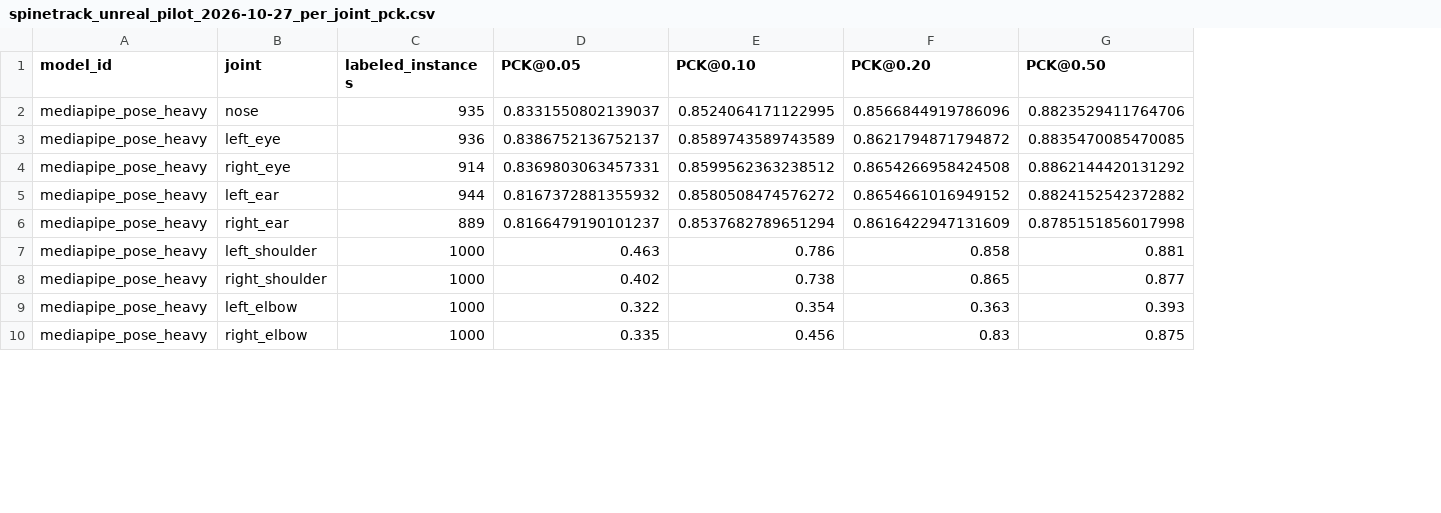
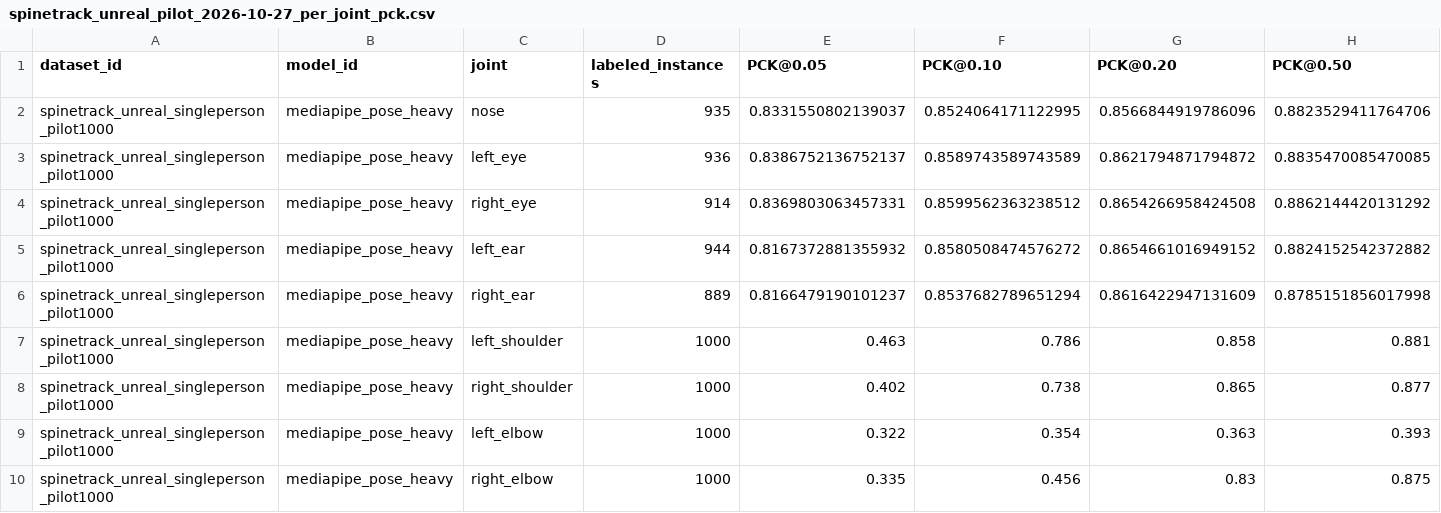
Before and after one commit to tpps100033/123, a CSV file: reports/spinetrack_unreal_pilot_2026-10-27_per_joint_pck.csv, drawn as a sheet; only a part is shown; the diff names each change by its address in the sheet, - before the commit and + after, or states it on an @@ line.

```diff
--- a/reports/spinetrack_unreal_pilot_2026-10-27_per_joint_pck.csv
+++ b/reports/spinetrack_unreal_pilot_2026-10-27_per_joint_pck.csv
+column A (dataset_id), rows 2-10: all spinetrack_unreal_singleperson_pilot1000
```
Also changed, not shown: reports/spinetrack_unreal_pilot_2026-10-27_localization_metrics.csv, 8 other files.
